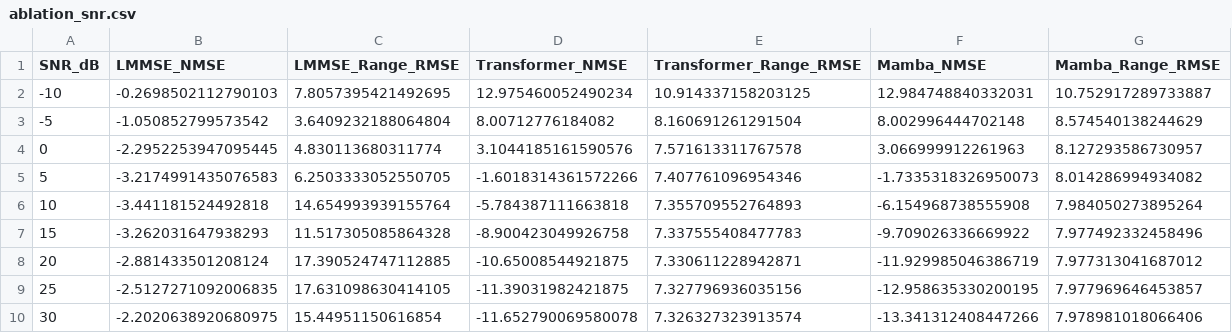
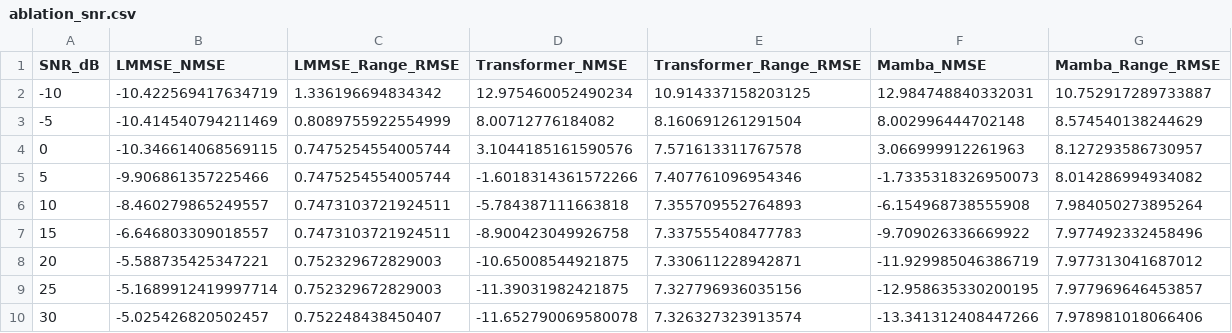
Before and after one commit to IamOumarIbrahim/mamba-isac, a CSV file: results/ablation_snr.csv, drawn as a sheet.

```diff
--- a/results/ablation_snr.csv
+++ b/results/ablation_snr.csv
@@ -1,10 +1,10 @@
 SNR_dB,LMMSE_NMSE,LMMSE_Range_RMSE,Transformer_NMSE,Transformer_Range_RMSE,Mamba_NMSE,Mamba_Range_RMSE
--10,-0.2698502112790103,7.8057395421492695,12.975460052490234,10.914337158203125,12.984748840332031,10.752917289733887
--5,-1.050852799573542,3.6409232188064804,8.00712776184082,8.160691261291504,8.002996444702148,8.574540138244629
-0,-2.2952253947095445,4.830113680311774,3.1044185161590576,7.571613311767578,3.066999912261963,8.127293586730957
-5,-3.2174991435076583,6.2503333052550705,-1.6018314361572266,7.407761096954346,-1.7335318326950073,8.014286994934082
-10,-3.441181524492818,14.654993939155764,-5.784387111663818,7.355709552764893,-6.154968738555908,7.984050273895264
-15,-3.262031647938293,11.517305085864328,-8.900423049926758,7.337555408477783,-9.709026336669922,7.977492332458496
-20,-2.881433501208124,17.390524747112885,-10.65008544921875,7.330611228942871,-11.929985046386719,7.977313041687012
-25,-2.5127271092006835,17.631098630414105,-11.39031982421875,7.327796936035156,-12.958635330200195,7.977969646453857
-30,-2.2020638920680975,15.44951150616854,-11.652790069580078,7.326327323913574,-13.341312408447266,7.978981018066406
+-10,-10.422569417634719,1.336196694834342,12.975460052490234,10.914337158203125,12.984748840332031,10.752917289733887
+-5,-10.414540794211469,0.8089755922554999,8.00712776184082,8.160691261291504,8.002996444702148,8.574540138244629
+0,-10.346614068569115,0.7475254554005744,3.1044185161590576,7.571613311767578,3.066999912261963,8.127293586730957
+5,-9.906861357225466,0.7475254554005744,-1.6018314361572266,7.407761096954346,-1.7335318326950073,8.014286994934082
+10,-8.460279865249557,0.7473103721924511,-5.784387111663818,7.355709552764893,-6.154968738555908,7.984050273895264
+15,-6.646803309018557,0.7473103721924511,-8.900423049926758,7.337555408477783,-9.709026336669922,7.977492332458496
+20,-5.588735425347221,0.752329672829003,-10.65008544921875,7.330611228942871,-11.929985046386719,7.977313041687012
+25,-5.1689912419997714,0.752329672829003,-11.39031982421875,7.327796936035156,-12.958635330200195,7.977969646453857
+30,-5.025426820502457,0.752248438450407,-11.652790069580078,7.326327323913574,-13.341312408447266,7.978981018066406
```
Also changed, not shown: results/main_results.csv, 11 other files.
